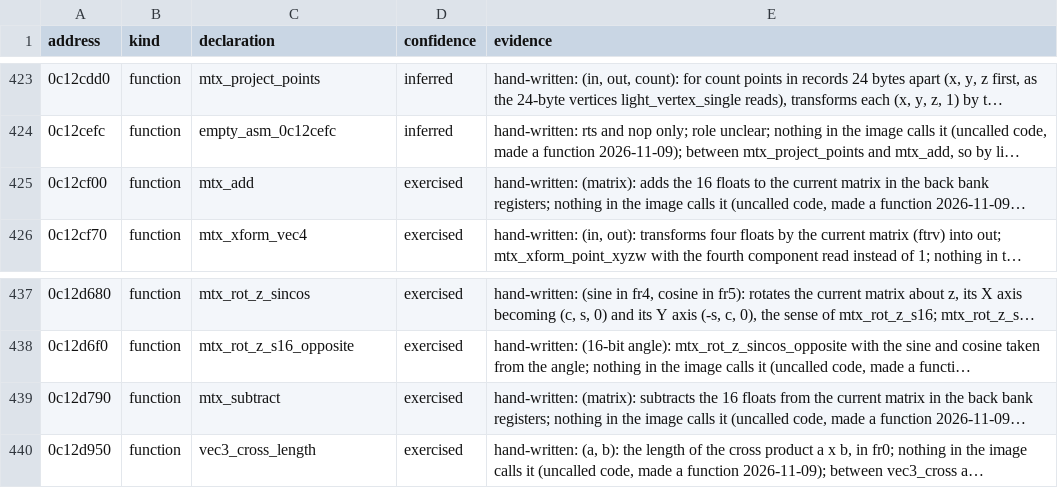
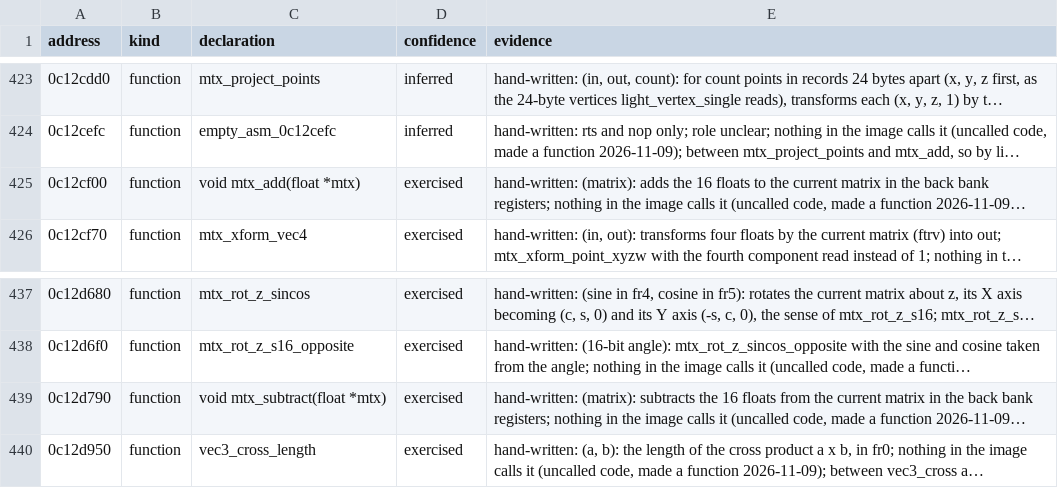
Before and after one commit to djanice1980/VF4-Final-Tuned-Rev-B-Decomp-Source, a TSV file: ghidra/symbols/naomi_library.tsv, drawn as a sheet; only a part is shown, gaps mark what is left out; long unchanged cells end in …; the diff names each change by its address in the sheet, - before the commit and + after, or states it on an @@ line.

```diff
--- a/ghidra/symbols/naomi_library.tsv
+++ b/ghidra/symbols/naomi_library.tsv
-C425 (declaration): mtx_add
+C425 (declaration): void mtx_add(float *mtx)
-C439 (declaration): mtx_subtract
+C439 (declaration): void mtx_subtract(float *mtx)
```
Also changed, not shown: ghidra/known_functions.tsv, ghidra/symbols/librobdisp.tsv, 17 other files.
